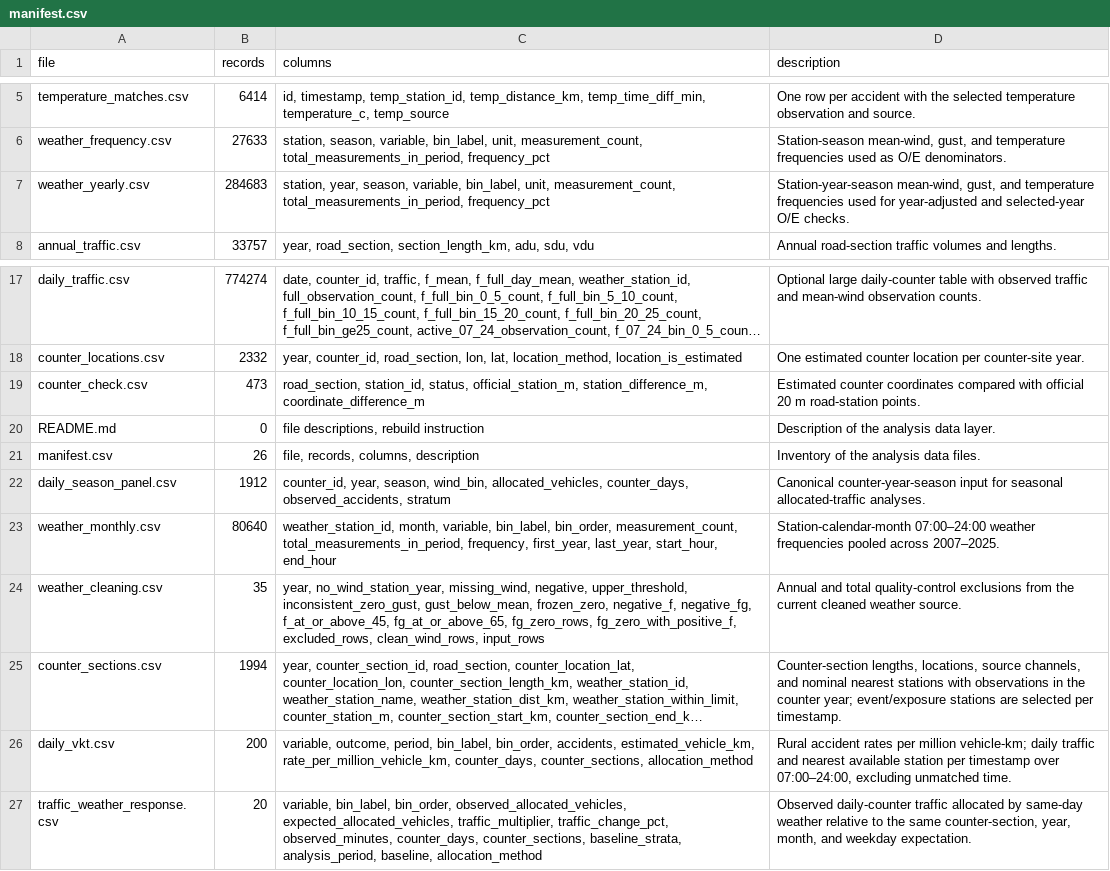
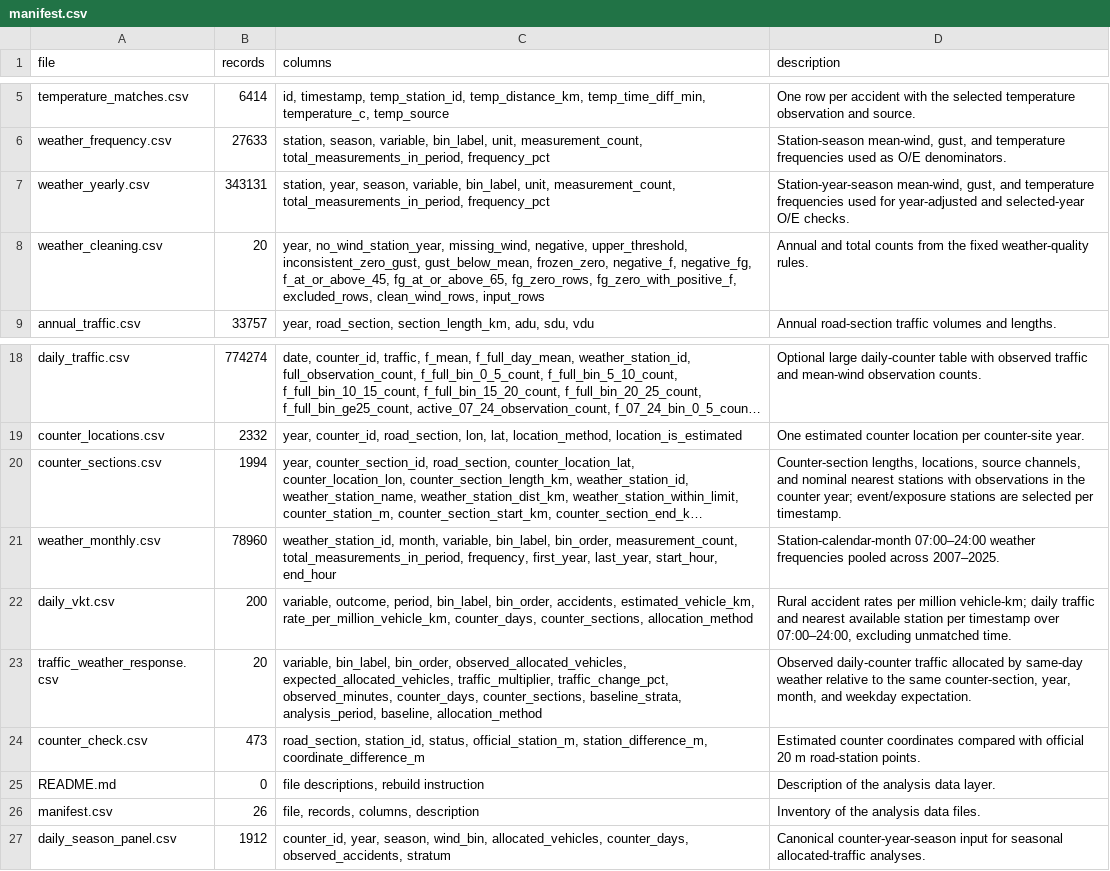
Before and after one commit to asge1r/iceland-road-wind-accidents, a CSV file: data/analysis/manifest.csv, drawn as a sheet; only a part is shown, gaps mark what is left out; long unchanged cells end in …; removed rows and columns are numbered as before the commit, all else as after; the diff names each change by its address in the sheet, - before the commit and + after, or states it on an @@ line.

```diff
--- a/data/analysis/manifest.csv
+++ b/data/analysis/manifest.csv
-B7 (records): 284683
+B7 (records): 343131
+row 8: weather_cleaning.csv | 20 | year, no_wind_station_year, missing_wind, negative, upper_threshold, inconsistent_zero_gust, gust_below_mean, frozen_zero, negative_f, negative_fg, f_at_or_above_45, fg_at_or_above_65, fg_zero_rows, fg_zero_with_positive_f, excluded_rows, clean_wind_rows, input_rows | Annual and total counts from the fixed weather-quality rules.
@@ row 25 moved to row 20: counter_sections.csv @@
+row 21: weather_monthly.csv | 78960 | weather_station_id, month, variable, bin_label, bin_order, measurement_count, total_measurements_in_period, frequency, first_year, last_year, start_hour, end_hour | Station-calendar-month 07:00–24:00 weather frequencies pooled across 2007–2025.
@@ row 26 moved to row 22: daily_vkt.csv @@
@@ row 27 moved to row 23: traffic_weather_response.csv @@
-row 23: weather_monthly.csv | 80640 | weather_station_id, month, variable, bin_label, bin_order, measurement_count, total_measurements_in_period, frequency, first_year, last_year, start_hour, end_hour | Station-calendar-month 07:00–24:00 weather frequencies pooled across 2007–2025.
-row 24: weather_cleaning.csv | 35 | year, no_wind_station_year, missing_wind, negative, upper_threshold, inconsistent_zero_gust, gust_below_mean, frozen_zero, negative_f, negative_fg, f_at_or_above_45, fg_at_or_above_65, fg_zero_rows, fg_zero_with_positive_f, excluded_rows, clean_wind_rows, input_rows | Annual and total quality-control exclusions from the current cleaned weather source.
```
Also changed, not shown: reports/main/tables/weather_oe.csv, reports/main/tables/weather_oe_2007_2018.csv, 14 other files.
